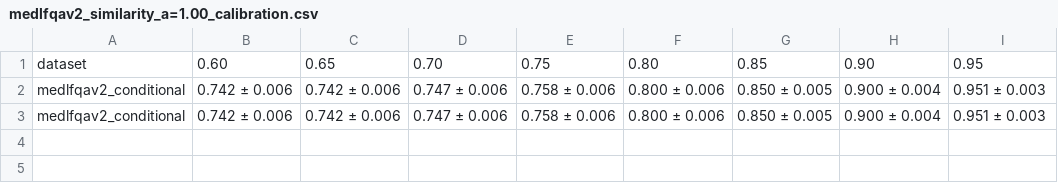
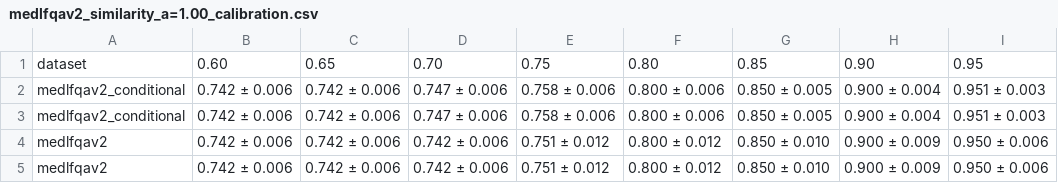
Before and after one commit to n4feng/rag_conformal_pred, a CSV file: conditional/data/out/medlfqav2_similarity_a=1.00_calibration.csv, drawn as a sheet.

```diff
--- a/conditional/data/out/medlfqav2_similarity_a=1.00_calibration.csv
+++ b/conditional/data/out/medlfqav2_similarity_a=1.00_calibration.csv
@@ -3 +3,3 @@ medlfqav2_conditional,0.742 ± 0.006,0.742 ± 0.006,0.747 ± 0.006,0.758 ± 0.00
 medlfqav2_conditional,0.742 ± 0.006,0.742 ± 0.006,0.747 ± 0.006,0.758 ± 0.006,0.800 ± 0.006,0.850 ± 0.005,0.900 ± 0.004,0.951 ± 0.003
+medlfqav2,0.742 ± 0.006,0.742 ± 0.006,0.742 ± 0.006,0.751 ± 0.012,0.800 ± 0.012,0.850 ± 0.010,0.900 ± 0.009,0.950 ± 0.006
+medlfqav2,0.742 ± 0.006,0.742 ± 0.006,0.742 ± 0.006,0.751 ± 0.012,0.800 ± 0.012,0.850 ± 0.010,0.900 ± 0.009,0.950 ± 0.006
```
Also changed, not shown: conditional/data/out/medlfqav2_similarity_a=1.00_calibration_conditional.csv, conditional/data/out/medlfqav2_similarity_a=1.00_calibration_conditional_with_group.csv, 8 other files.
